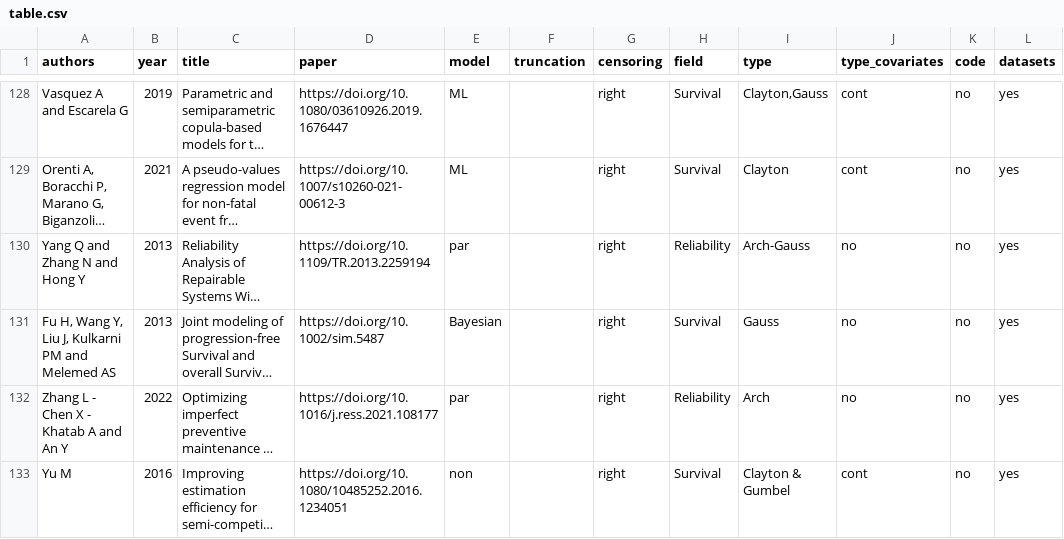
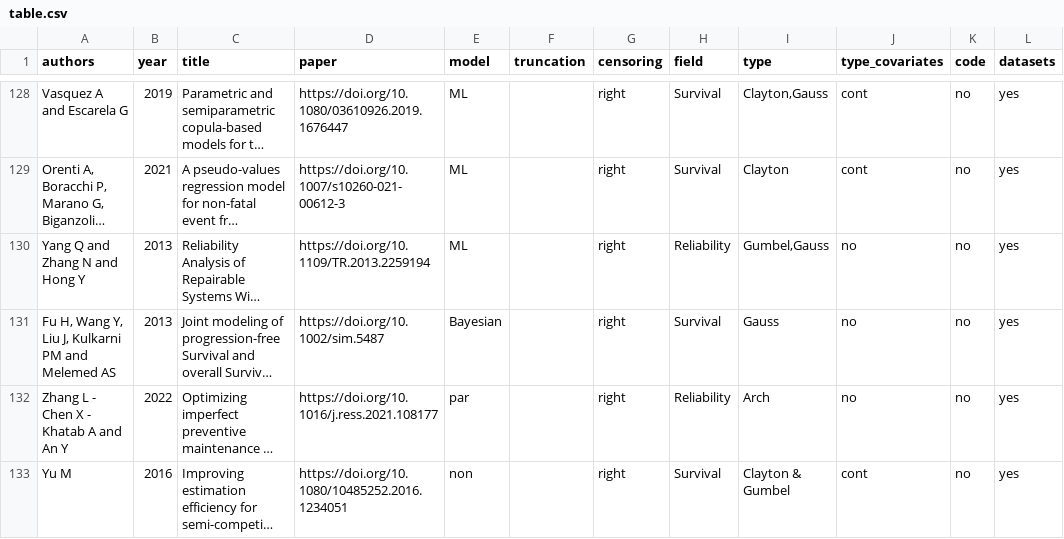
Before and after one commit to jmajakwara/Copula-CR, a CSV file: table.csv, drawn as a sheet; only a part is shown, gaps mark what is left out; long unchanged cells end in …; the diff names each change by its address in the sheet, - before the commit and + after, or states it on an @@ line.

Commit message:
Update table_L128.csv

```diff
--- a/table.csv
+++ b/table.csv
-E130 (model): par
+E130 (model): ML
-I130 (type): Arch-Gauss
+I130 (type): Gumbel,Gauss
```
